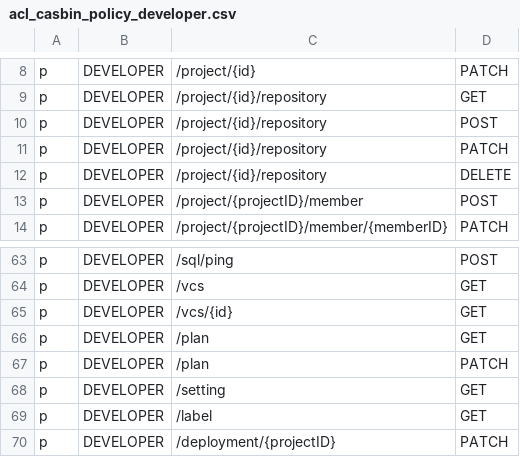
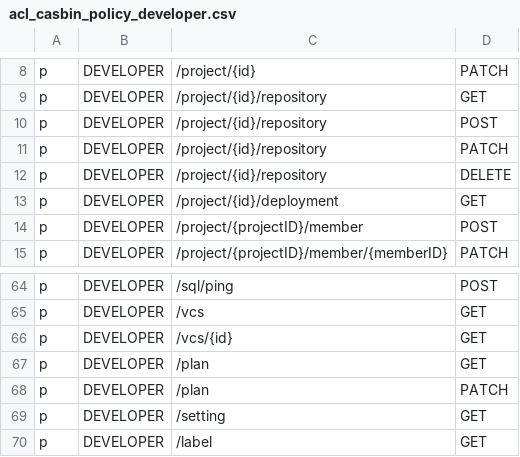
Before and after one commit to bytebase/bytebase, a CSV file: server/acl_casbin_policy_developer.csv, drawn as a sheet; only a part is shown, gaps mark what is left out; removed rows and columns are numbered as before the commit, all else as after; the diff names each change by its address in the sheet, - before the commit and + after, or states it on an @@ line.

```diff
--- a/server/acl_casbin_policy_developer.csv
+++ b/server/acl_casbin_policy_developer.csv
+row 13: p | DEVELOPER | /project/{id}/deployment | GET
-row 70: p | DEVELOPER | /deployment/{projectID} | PATCH
```
Also changed, not shown: server/acl_casbin_policy_dba.csv, server/acl_casbin_policy_owner.csv, 3 other files.
